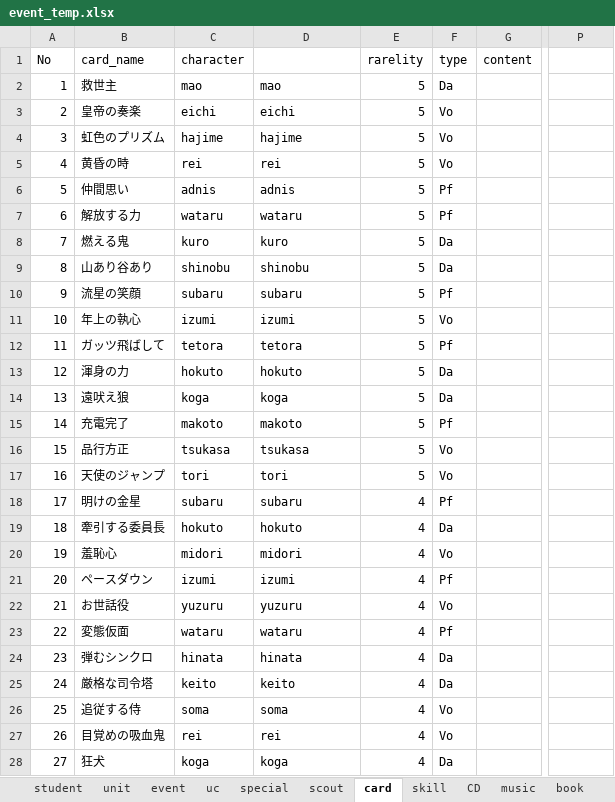
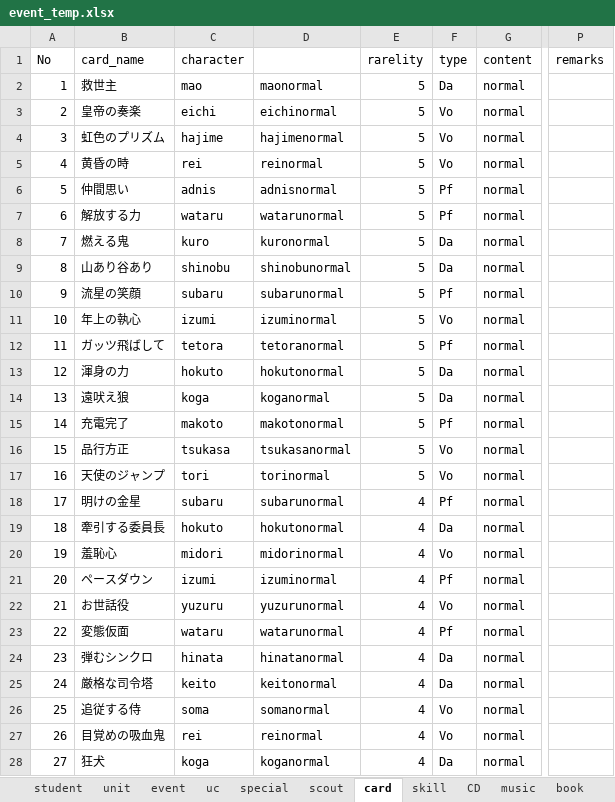
Before and after one commit to tabris913/ensta, an Excel workbook: utils/event_temp.xlsx, sheet card, drawn as a sheet; only a part is shown, gaps mark what is left out; values as stored, in another font and other column widths than the file's, no borders; conditional formats not drawn; the diff covers the shown part only; the diff names each change by its address in the sheet, - before the commit and + after, or states it on an @@ line.

Commit message:
modified card

```diff
--- a/utils/event_temp.xlsx (sheet card)
+++ b/utils/event_temp.xlsx (sheet card)
-P1: (empty)
+P1: remarks
-D2: mao
+D2: maonormal
-G2:G28 (content): (empty)
+G2:G28 (content): normal
-D3: eichi
+D3: eichinormal
-D4: hajime
+D4: hajimenormal
-D5: rei
+D5: reinormal
-D6: adnis
+D6: adnisnormal
-D7: wataru
+D7: watarunormal
-D8: kuro
+D8: kuronormal
-D9: shinobu
+D9: shinobunormal
-D10: subaru
+D10: subarunormal
-D11: izumi
+D11: izuminormal
-D12: tetora
+D12: tetoranormal
-D13: hokuto
+D13: hokutonormal
-D14: koga
+D14: koganormal
-D15: makoto
+D15: makotonormal
-D16: tsukasa
+D16: tsukasanormal
-D17: tori
+D17: torinormal
-D18: subaru
+D18: subarunormal
-D19: hokuto
+D19: hokutonormal
-D20: midori
+D20: midorinormal
-D21: izumi
+D21: izuminormal
-D22: yuzuru
+D22: yuzurunormal
-D23: wataru
+D23: watarunormal
-D24: hinata
+D24: hinatanormal
-D25: keito
+D25: keitonormal
-D26: soma
+D26: somanormal
-D27: rei
+D27: reinormal
-D28: koga
+D28: koganormal
```
Also changed, not shown: 101 added rows, 1 removed row, 559 edited cells and row numbers in column A elsewhere in this sheet, sheet scout, formulas that keep their value.
